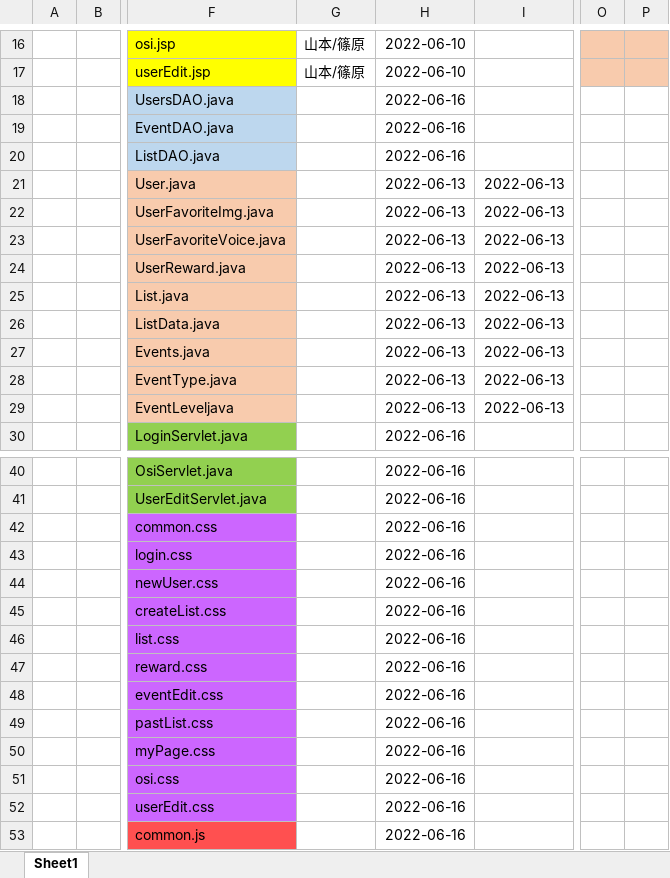
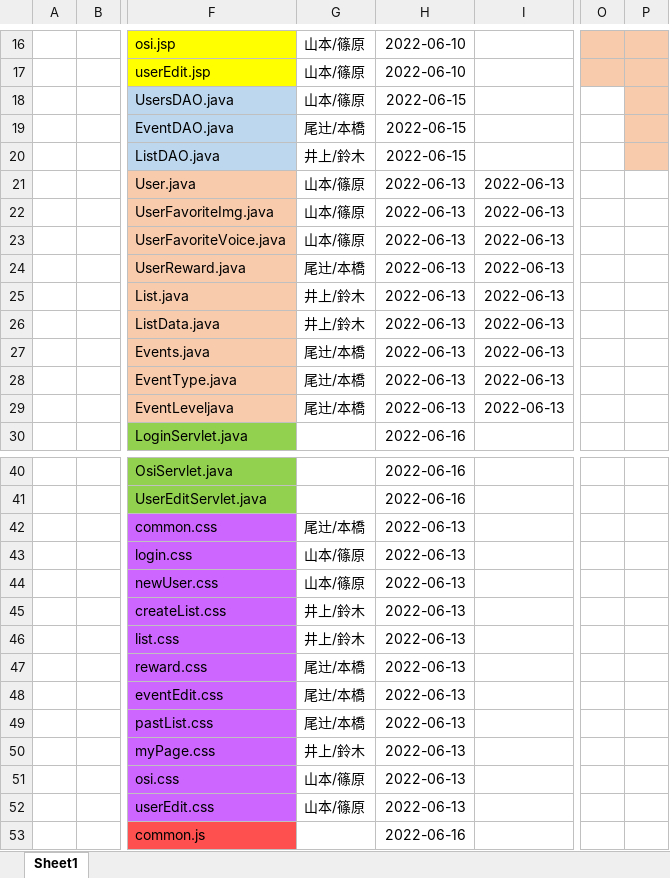
Before and after one commit to dojo2022/C-1, an Excel workbook: doc/議事録/6月スケジュール・進捗.xlsx, sheet Sheet1, drawn as a sheet; only a part is shown, gaps mark what is left out; values as stored, in another font and other column widths than the file's, no borders; the diff names each change by its address in the sheet, - before the commit and + after, or states it on an @@ line.

```diff
--- a/doc/議事録/6月スケジュール・進捗.xlsx (sheet Sheet1)
+++ b/doc/議事録/6月スケジュール・進捗.xlsx (sheet Sheet1)
-G18: (empty)
+G18: 山本/篠原
-H18:H20: 2022-06-16
+H18:H20: 2022-06-15
-P18:P20 fill: none
+P18:P20 fill: #F8CBAD
-G19: (empty)
+G19: 尾辻/本橋
-G20: (empty)
+G20: 井上/鈴木
-G21:G23: (empty)
+G21:G23: 山本/篠原
-G24: (empty)
+G24: 尾辻/本橋
-G25:G26: (empty)
+G25:G26: 井上/鈴木
-G27:G29: (empty)
+G27:G29: 尾辻/本橋
-G42: (empty)
+G42: 尾辻/本橋
-H42:H52: 2022-06-16
+H42:H52: 2022-06-13
-G43:G44: (empty)
+G43:G44: 山本/篠原
-G45:G46: (empty)
+G45:G46: 井上/鈴木
-G47:G49: (empty)
+G47:G49: 尾辻/本橋
-G50: (empty)
+G50: 井上/鈴木
-G51:G52: (empty)
+G51:G52: 山本/篠原
```
Also changed, not shown: 2 other files.
